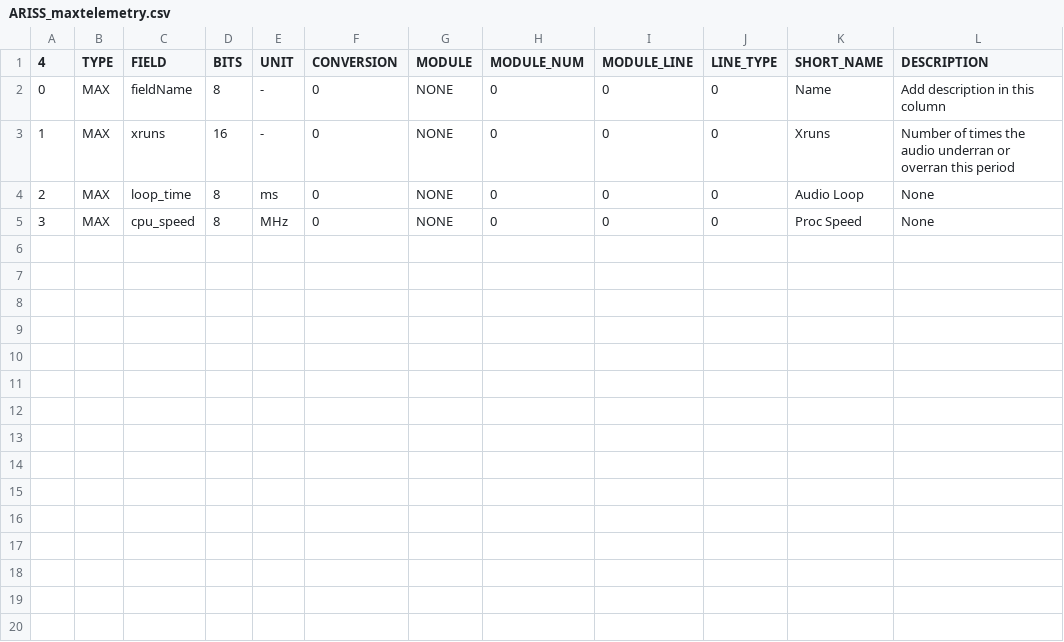
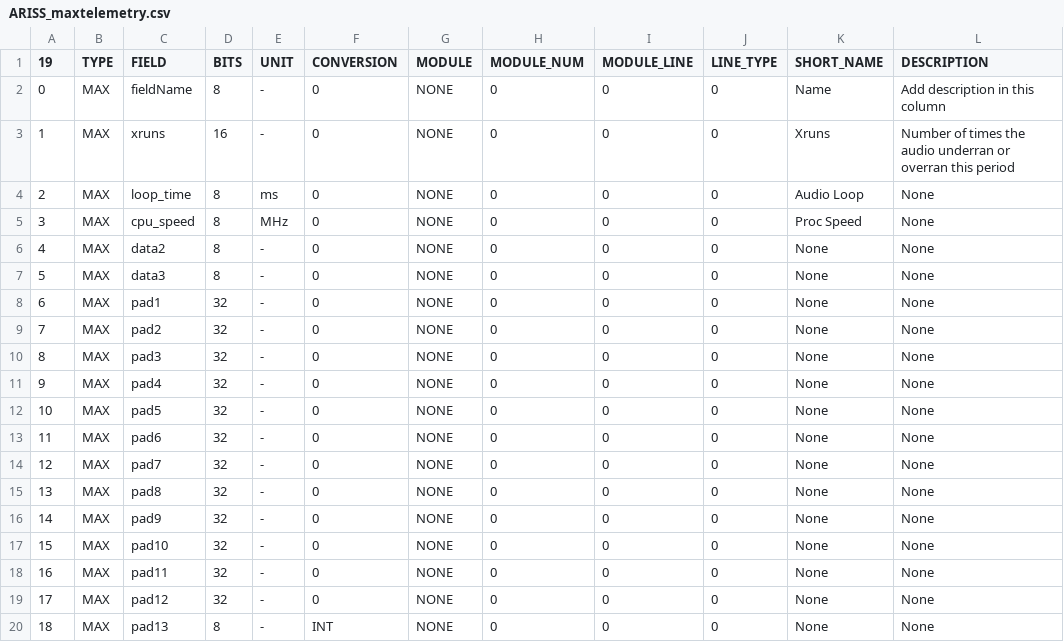
Before and after one commit to ac2cz/FoxTelem, a CSV file: spacecraft/ARISS_maxtelemetry.csv, drawn as a sheet.

```diff
--- a/spacecraft/ARISS_maxtelemetry.csv
+++ b/spacecraft/ARISS_maxtelemetry.csv
@@ -1,2 +1,2 @@
-4,TYPE,FIELD,BITS,UNIT,CONVERSION,MODULE,MODULE_NUM,MODULE_LINE,LINE_TYPE,SHORT_NAME,DESCRIPTION
+19,TYPE,FIELD,BITS,UNIT,CONVERSION,MODULE,MODULE_NUM,MODULE_LINE,LINE_TYPE,SHORT_NAME,DESCRIPTION
 0,MAX,fieldName,8,-,0,NONE,0,0,0,Name,Add description in this column
@@ -5 +5,16 @@
 3,MAX,cpu_speed,8,MHz,0,NONE,0,0,0,Proc Speed,None
+4,MAX,data2,8,-,0,NONE,0,0,0,None,None
+5,MAX,data3,8,-,0,NONE,0,0,0,None,None
+6,MAX,pad1,32,-,0,NONE,0,0,0,None,None
+7,MAX,pad2,32,-,0,NONE,0,0,0,None,None
+8,MAX,pad3,32,-,0,NONE,0,0,0,None,None
+9,MAX,pad4,32,-,0,NONE,0,0,0,None,None
+10,MAX,pad5,32,-,0,NONE,0,0,0,None,None
+11,MAX,pad6,32,-,0,NONE,0,0,0,None,None
+12,MAX,pad7,32,-,0,NONE,0,0,0,None,None
+13,MAX,pad8,32,-,0,NONE,0,0,0,None,None
+14,MAX,pad9,32,-,0,NONE,0,0,0,None,None
+15,MAX,pad10,32,-,0,NONE,0,0,0,None,None
+16,MAX,pad11,32,-,0,NONE,0,0,0,None,None
+17,MAX,pad12,32,-,0,NONE,0,0,0,None,None
+18,MAX,pad13,8,-,INT,NONE,0,0,0,None,None
```
Also changed, not shown: spacecraft/ARISS_mintelemetry.csv, 23 other files.
